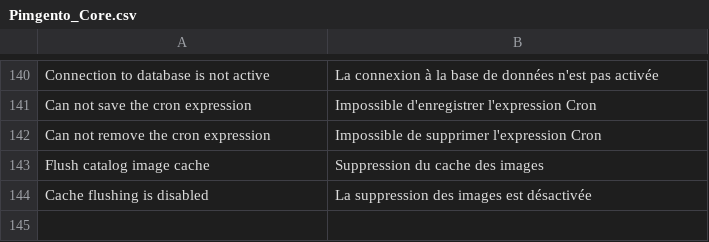
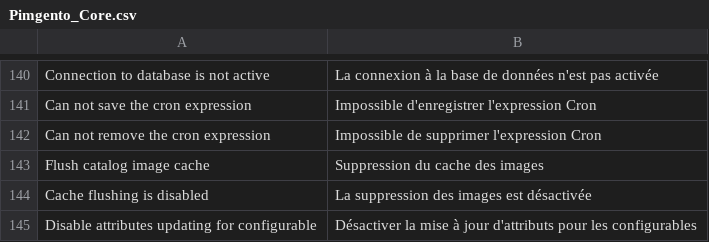
Before and after one commit to Agence-DnD/PIMGento, a CSV file: app/locale/fr_FR/Pimgento_Core.csv, drawn as a sheet; only a part is shown, gaps mark what is left out.

Commit message:
Disable attributes updating for configurable in configuration

```diff
--- a/app/locale/fr_FR/Pimgento_Core.csv
+++ b/app/locale/fr_FR/Pimgento_Core.csv
@@ -144 +144,2 @@
 "Cache flushing is disabled","La suppression des images est désactivée"
+"Disable attributes updating for configurable","Désactiver la mise à jour d'attributs pour les configurables"
```
Also changed, not shown: app/locale/en_US/Pimgento_Core.csv, 7 other files.
